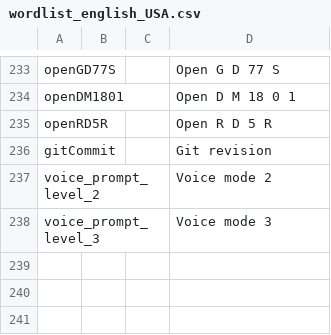
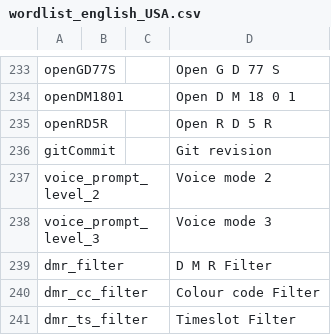
Before and after one commit to vk7js/voice-prompts, a CSV file: languages/english_USA/wordlist_english_USA.csv, drawn as a sheet; only a part is shown, gaps mark what is left out.

Commit message:
Add new words for DMR filtering

```diff
--- a/languages/english_USA/wordlist_english_USA.csv
+++ b/languages/english_USA/wordlist_english_USA.csv
@@ -238 +238,4 @@ voice_prompt_level_2,,,Voice mode 2
 voice_prompt_level_3,,,Voice mode 3
+dmr_filter,,,D M R Filter
+dmr_cc_filter,,,Colour code Filter
+dmr_ts_filter,,,Timeslot Filter
```
Also changed, not shown: languages/czech/wordlist_czech.csv, languages/danish/wordlist_danish.csv, 11 other files.
